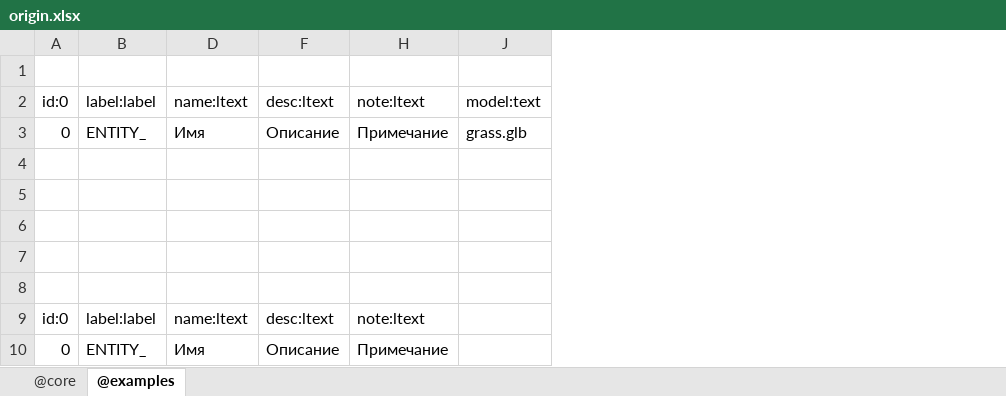
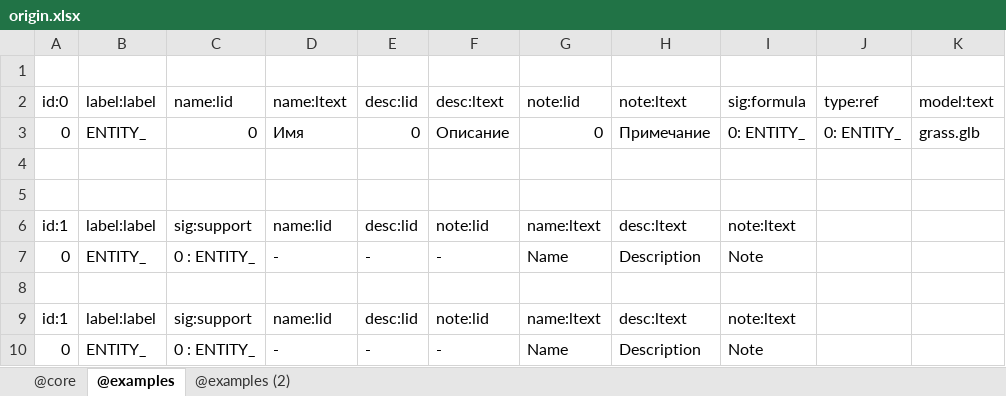
Before and after one commit to jacoby3210/cas-data-designer, an Excel workbook: dist/origin.xlsx, sheet @examples, drawn as a sheet; values as stored, in another font and other column widths than the file's, no borders; table styles not drawn; removed rows and columns are numbered as before the commit, all else as after; the diff names each change by its address in the sheet, - before the commit and + after, or states it on an @@ line.

Commit message:
add: dist\origin.xlsx - move the service columns (with support type) to the beginning of the table (after the label column).

```diff
--- a/dist/origin.xlsx (sheet @examples)
+++ b/dist/origin.xlsx (sheet @examples)
+sheet tab: @examples (2)
@@ column C unhidden, rows 2-3: name:lid | 0; rows 9-10: sig:support | 0 : ENTITY_ @@
@@ column E unhidden, rows 2-3: desc:lid | 0; rows 9-10: desc:lid | - @@
@@ column G unhidden, rows 2-3: note:lid | 0; rows 9-10: name:ltext | Name @@
@@ column I unhidden, rows 2-3: sig:formula | 0: ENTITY_; rows 9-10: note:ltext | Note @@
+column J, rows 2-3: type:ref | 0: ENTITY_
+row 6: id:1 | label:label | sig:support | name:lid | desc:lid | note:lid | name:ltext | desc:ltext | note:ltext
+row 7: 0 | ENTITY_ | 0 : ENTITY_ | - | - | - | Name | Description | Note
-row 9: (empty)
+row 9: id:1 | label:label | sig:support | name:lid | desc:lid | note:lid | name:ltext | desc:ltext | note:ltext
-row 8: (empty)
-row 9: id:0 | label:label | name:ltext | desc:ltext | note:ltext
-D10: Имя
+D10: -
-F10: Описание
+F10: -
-H10: Примечание
+H10: Description
```
Also changed, not shown: sheet @core, 1 other file.
